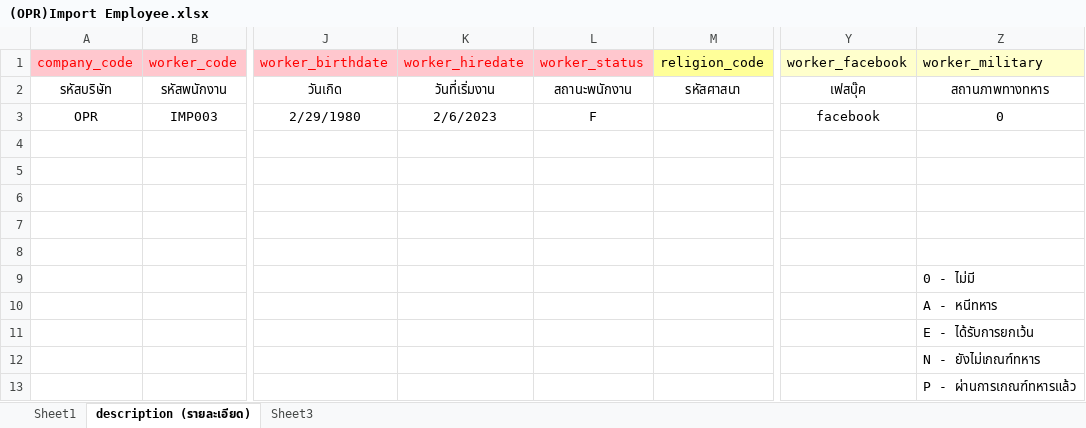
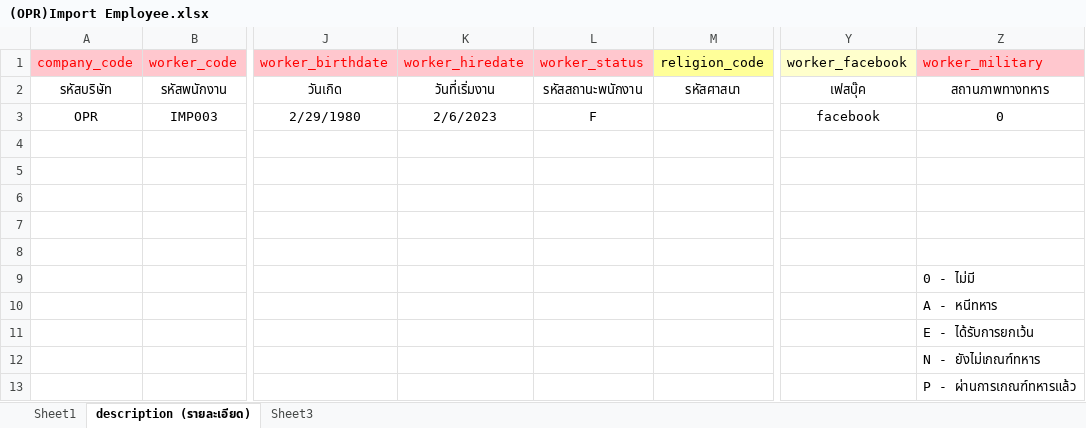
Before and after one commit to witcom48/OPR, an Excel workbook: OPRFileImport/(OPR)Import emp/(OPR)Import Employee.xlsx, sheet description (รายละเอียด), drawn as a sheet; only a part is shown, gaps mark what is left out; values as stored, in another font and other column widths than the file's, no borders; the diff names each change by its address in the sheet, - before the commit and + after, or states it on an @@ line.

```diff
--- a/OPRFileImport/(OPR)Import emp/(OPR)Import Employee.xlsx (sheet description (รายละเอียด))
+++ b/OPRFileImport/(OPR)Import emp/(OPR)Import Employee.xlsx (sheet description (รายละเอียด))
@@ Z1 fill: #FFFFCC → #FFC7CE, text colour: black → #FF0000 @@
-L2 (worker_status): สถานะพนักงาน
+L2 (worker_status): รหัสสถานะพนักงาน
```
Also changed, not shown: sheet Sheet1, OPRFileImport/(OPR)Import emp/(OPR)Import Employee Family.xlsx, 7 other files.
